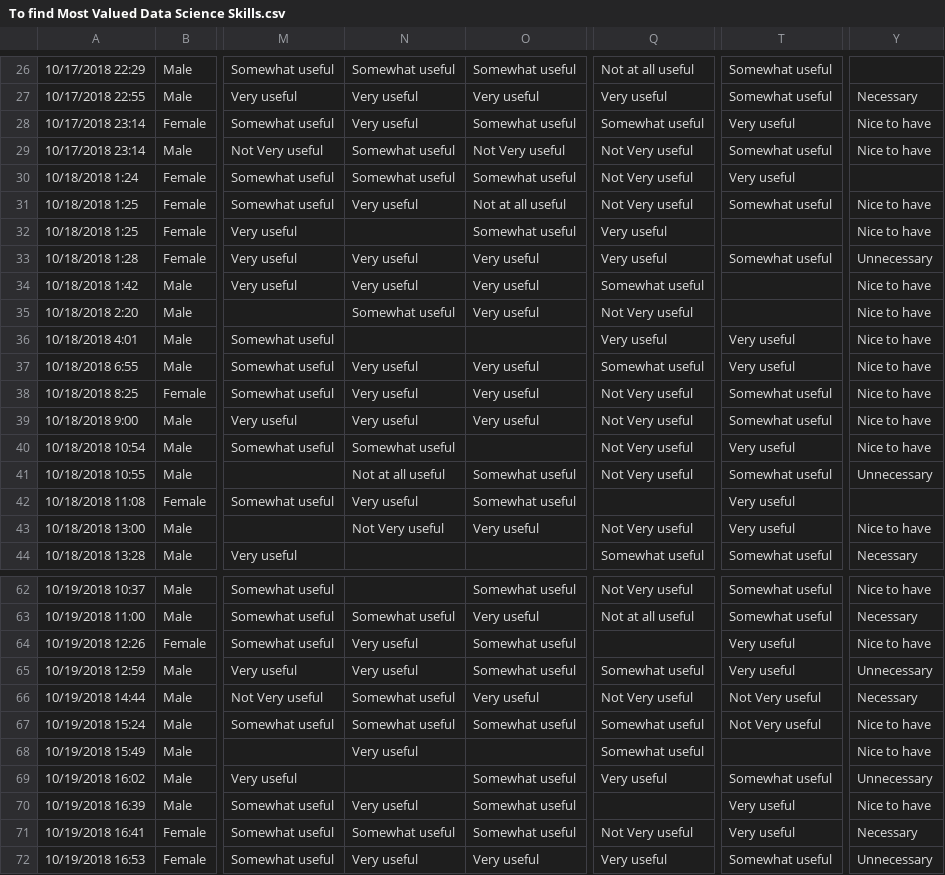
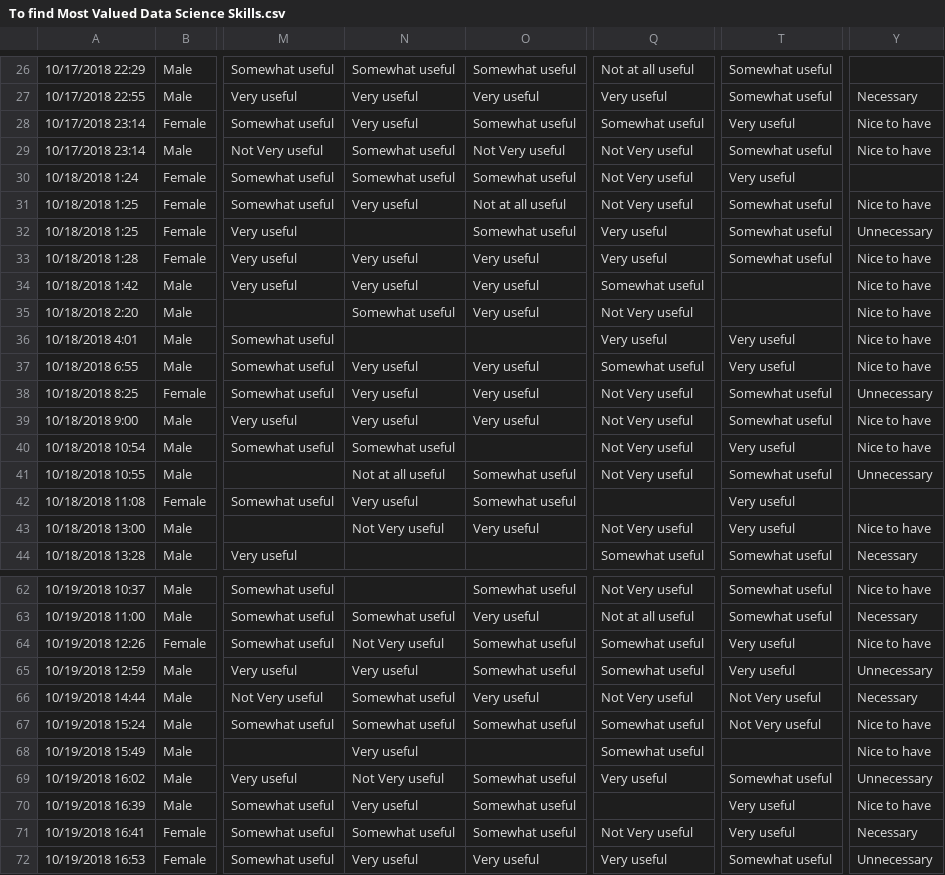
Before and after one commit to Vinayak234/SPS_DATA_607, a CSV file: SPS_DATA_607/Project_3/To find Most Valued Data Science Skills.csv, drawn as a sheet; only a part is shown, gaps mark what is left out; the diff names each change by its address in the sheet, - before the commit and + after, or states it on an @@ line.

Commit message:
Draft 3 Project 3

```diff
--- a/SPS_DATA_607/Project_3/To find Most Valued Data Science Skills.csv
+++ b/SPS_DATA_607/Project_3/To find Most Valued Data Science Skills.csv
-T32: (empty)
+T32: Somewhat useful
-Y32: Nice to have
+Y32: Unnecessary
-Y33: Unnecessary
+Y33: Nice to have
-Y38: Nice to have
+Y38: Unnecessary
-N64: Very useful
+N64: Not Very useful
-Q64: (empty)
+Q64: Somewhat useful
-N69: (empty)
+N69: Not Very useful
```
